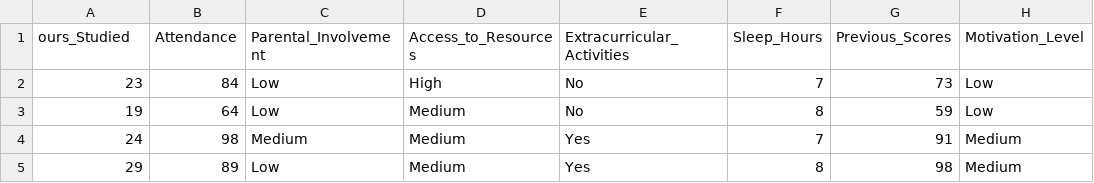
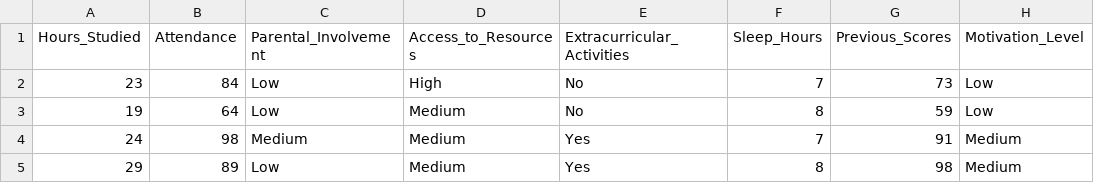
Before and after one commit to Fasiiltk/student-performance, a CSV file: StudentPerformanceFactors.csv, drawn as a sheet; only a part is shown; the diff names each change by its address in the sheet, - before the commit and + after, or states it on an @@ line.

Commit message:
StudentPerformanceFactors.csv

```diff
--- a/StudentPerformanceFactors.csv
+++ b/StudentPerformanceFactors.csv
-A1: ours_Studied
+A1: Hours_Studied
```
